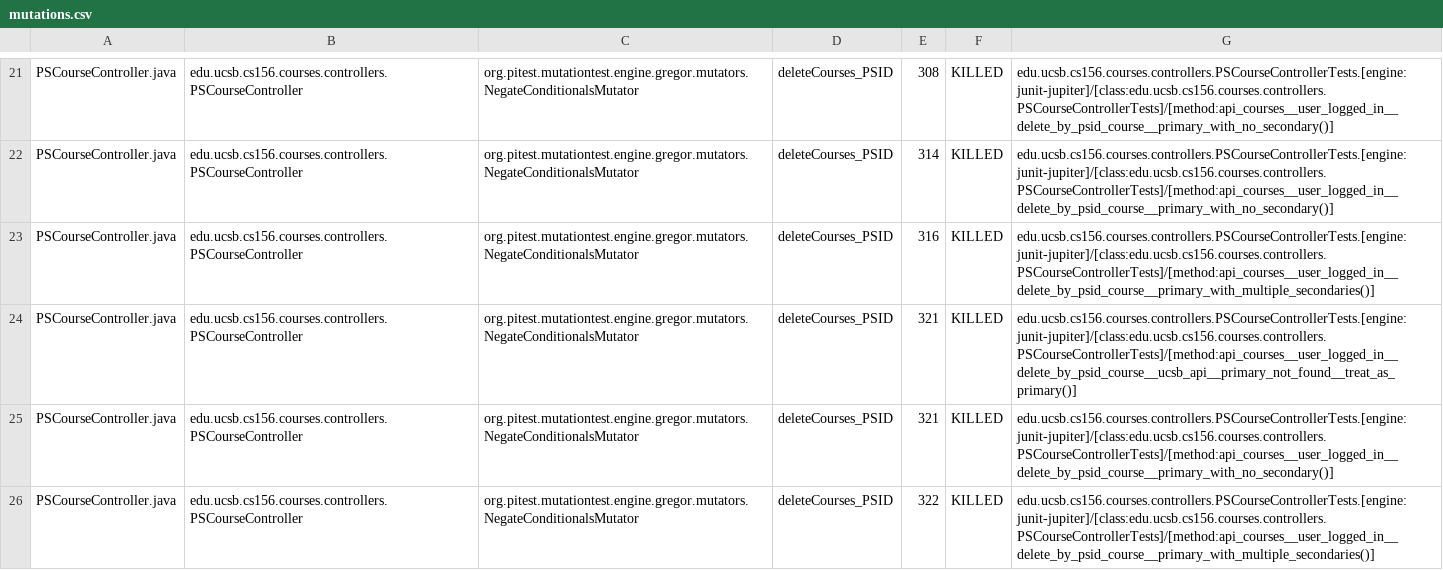
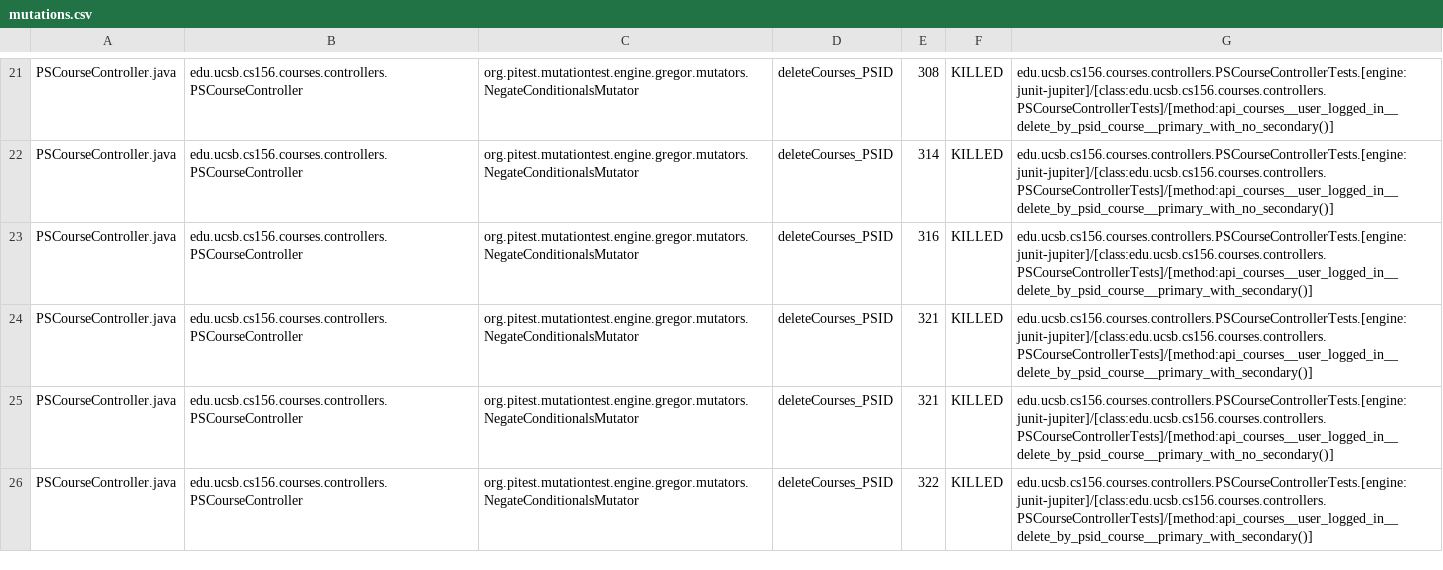
Before and after one commit to ucsb-cs156-f25/proj-courses-f25-04, a CSV file: prs/31/pitest/mutations.csv, drawn as a sheet; only a part is shown, gaps mark what is left out; the diff covers the shown part only.

Commit message:
Deploying to gh-pages from @ ucsb-cs156-f25/proj-courses-f25-04@e4de862ee3e00c704be8dbc9a3abffdb2fa1dacb 🚀

```diff
--- a/prs/31/pitest/mutations.csv
+++ b/prs/31/pitest/mutations.csv
@@ -22,5 +22,5 @@ PSCourseController.java,edu.ucsb.cs156.courses.controllers.PSCourseController,or
 PSCourseController.java,edu.ucsb.cs156.courses.controllers.PSCourseController,org.pitest.mutationtest.engine.gregor.mutators.NegateConditionalsMutator,deleteCourses_PSID,314,KILLED,edu.ucsb.cs156.courses.controllers.PSCourseControllerTests.[engine:junit-jupiter]/[class:edu.ucsb.cs156.courses.controllers.PSCourseControllerTests]/[method:api_courses__user_logged_in__delete_by_psid_course__primary_with_no_secondary()]
-PSCourseController.java,edu.ucsb.cs156.courses.controllers.PSCourseController,org.pitest.mutationtest.engine.gregor.mutators.NegateConditionalsMutator,deleteCourses_PSID,316,KILLED,edu.ucsb.cs156.courses.controllers.PSCourseControllerTests.[engine:junit-jupiter]/[class:edu.ucsb.cs156.courses.controllers.PSCourseControllerTests]/[method:api_courses__user_logged_in__delete_by_psid_course__primary_with_multiple_secondaries()]
-PSCourseController.java,edu.ucsb.cs156.courses.controllers.PSCourseController,org.pitest.mutationtest.engine.gregor.mutators.NegateConditionalsMutator,deleteCourses_PSID,321,KILLED,edu.ucsb.cs156.courses.controllers.PSCourseControllerTests.[engine:junit-jupiter]/[class:edu.ucsb.cs156.courses.controllers.PSCourseControllerTests]/[method:api_courses__user_logged_in__delete_by_psid_course__ucsb_api__primary_not_found__treat_as_primary()]
+PSCourseController.java,edu.ucsb.cs156.courses.controllers.PSCourseController,org.pitest.mutationtest.engine.gregor.mutators.NegateConditionalsMutator,deleteCourses_PSID,316,KILLED,edu.ucsb.cs156.courses.controllers.PSCourseControllerTests.[engine:junit-jupiter]/[class:edu.ucsb.cs156.courses.controllers.PSCourseControllerTests]/[method:api_courses__user_logged_in__delete_by_psid_course__primary_with_secondary()]
+PSCourseController.java,edu.ucsb.cs156.courses.controllers.PSCourseController,org.pitest.mutationtest.engine.gregor.mutators.NegateConditionalsMutator,deleteCourses_PSID,321,KILLED,edu.ucsb.cs156.courses.controllers.PSCourseControllerTests.[engine:junit-jupiter]/[class:edu.ucsb.cs156.courses.controllers.PSCourseControllerTests]/[method:api_courses__user_logged_in__delete_by_psid_course__primary_with_secondary()]
 PSCourseController.java,edu.ucsb.cs156.courses.controllers.PSCourseController,org.pitest.mutationtest.engine.gregor.mutators.NegateConditionalsMutator,deleteCourses_PSID,321,KILLED,edu.ucsb.cs156.courses.controllers.PSCourseControllerTests.[engine:junit-jupiter]/[class:edu.ucsb.cs156.courses.controllers.PSCourseControllerTests]/[method:api_courses__user_logged_in__delete_by_psid_course__primary_with_no_secondary()]
-PSCourseController.java,edu.ucsb.cs156.courses.controllers.PSCourseController,org.pitest.mutationtest.engine.gregor.mutators.NegateConditionalsMutator,deleteCourses_PSID,322,KILLED,edu.ucsb.cs156.courses.controllers.PSCourseControllerTests.[engine:junit-jupiter]/[class:edu.ucsb.cs156.courses.controllers.PSCourseControllerTests]/[method:api_courses__user_logged_in__delete_by_psid_course__primary_with_multiple_secondaries()]
+PSCourseController.java,edu.ucsb.cs156.courses.controllers.PSCourseController,org.pitest.mutationtest.engine.gregor.mutators.NegateConditionalsMutator,deleteCourses_PSID,322,KILLED,edu.ucsb.cs156.courses.controllers.PSCourseControllerTests.[engine:junit-jupiter]/[class:edu.ucsb.cs156.courses.controllers.PSCourseControllerTests]/[method:api_courses__user_logged_in__delete_by_psid_course__primary_with_secondary()]
```
Also changed, not shown: 47 edited cells elsewhere in this file, 51 other files.
